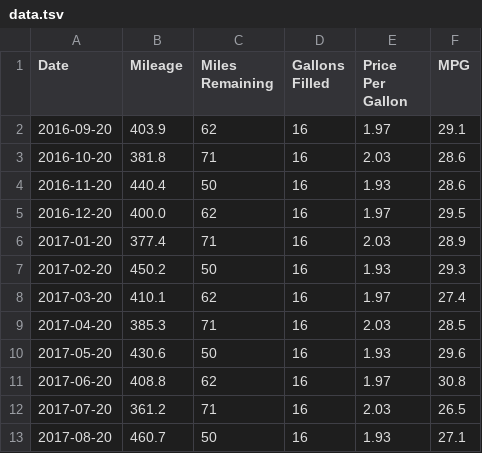
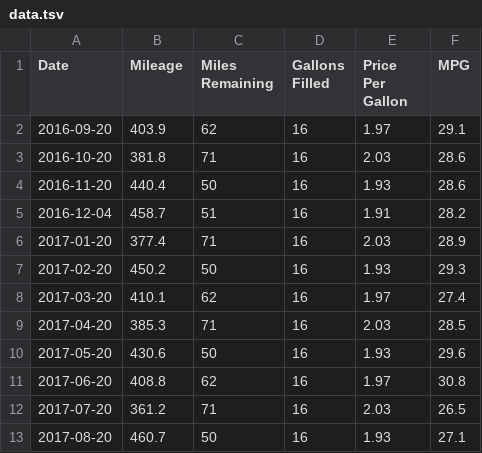
Before and after one commit to SIZMW/car-mileage-visualization, a TSV file: data.tsv, drawn as a sheet; removed rows and columns are numbered as before the commit, all else as after; the diff names each change by its address in the sheet, - before the commit and + after, or states it on an @@ line.

Commit message:
Updated data for 2016-12-04.

```diff
--- a/data.tsv
+++ b/data.tsv
-row 5: 2016-12-20 | 400.0 | 62 | 16 | 1.97 | 29.5
+row 5: 2016-12-04 | 458.7 | 51 | 16 | 1.91 | 28.2
```
